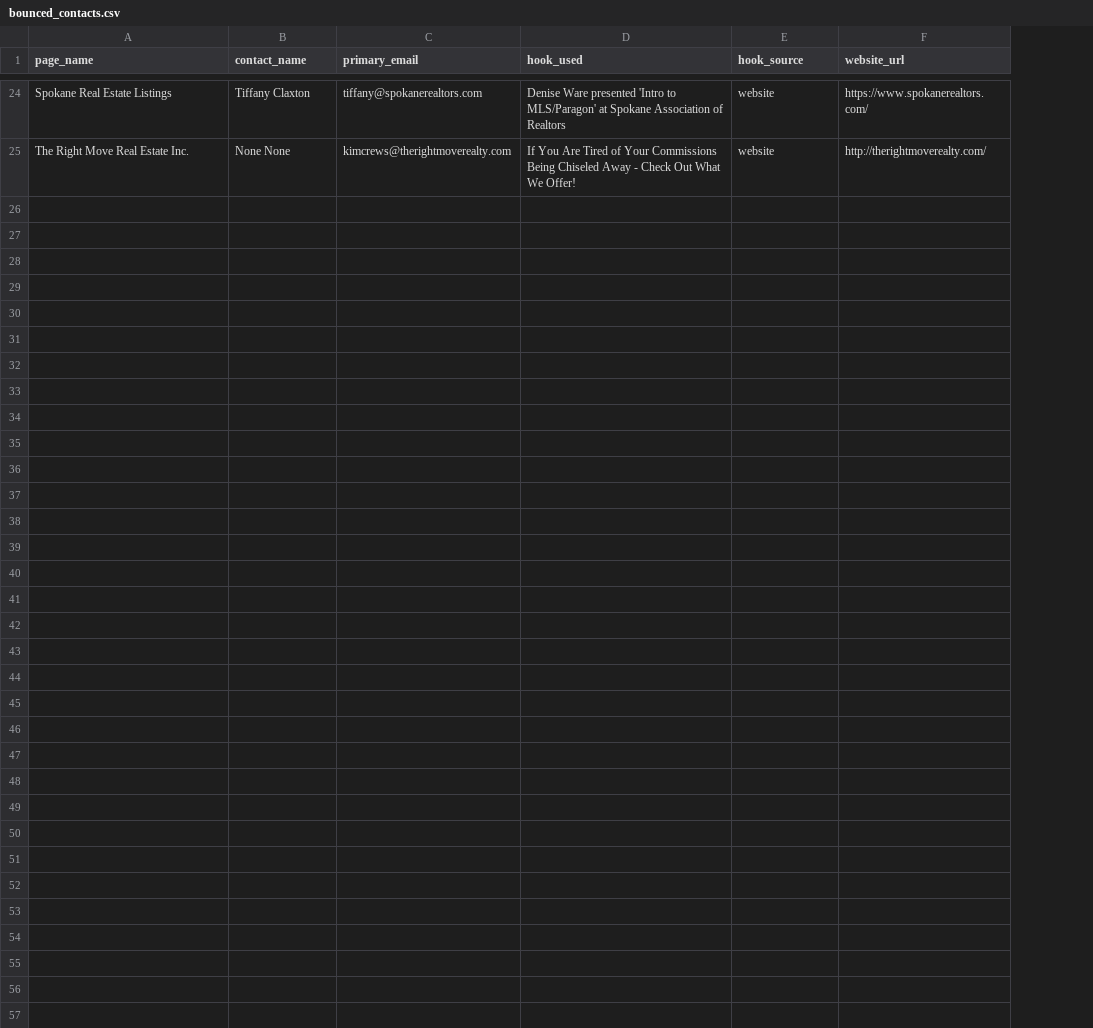
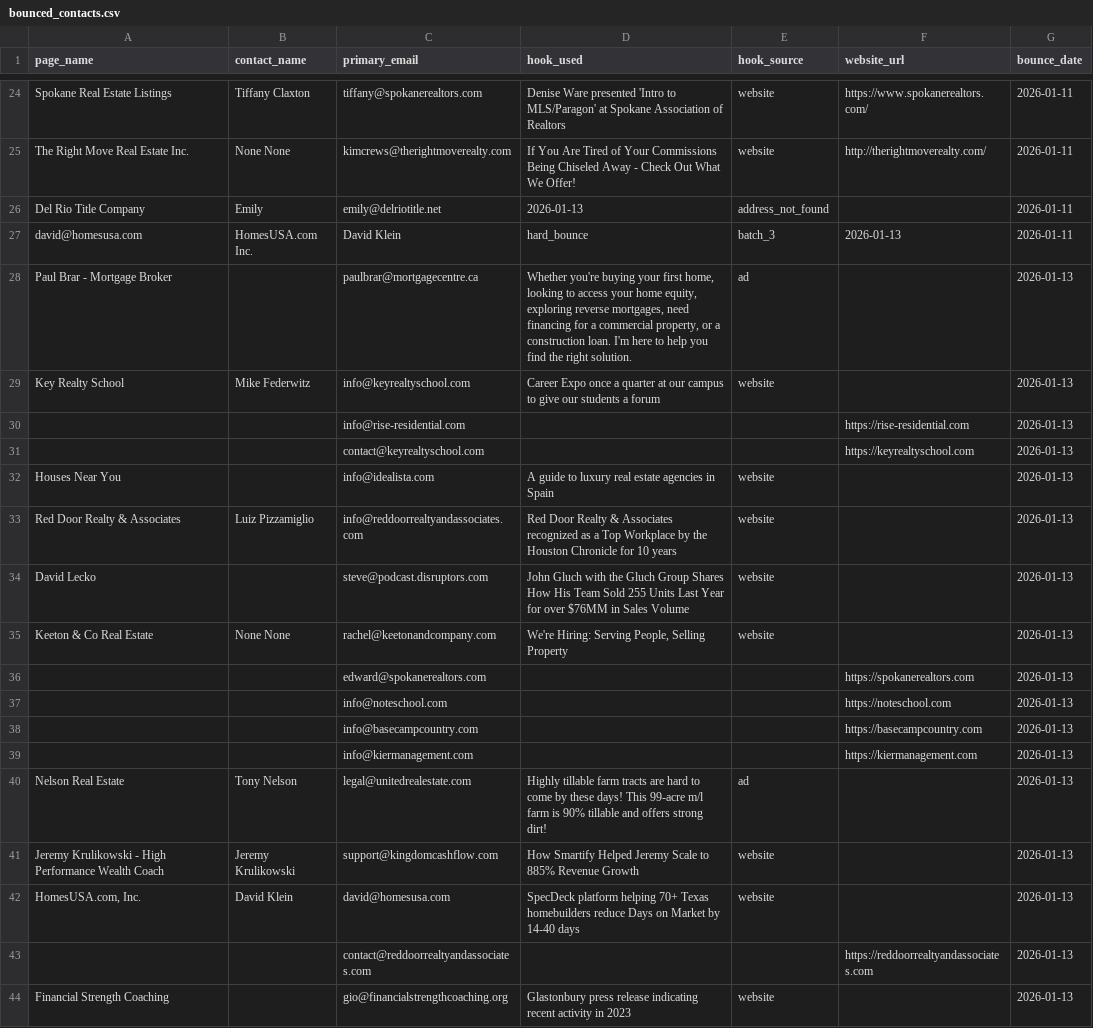
Before and after one commit to tomu1969/fb-ads-prospecting, a CSV file: config/bounced_contacts.csv, drawn as a sheet; only a part is shown, gaps mark what is left out; the diff covers the shown part only; the diff names each change by its address in the sheet, - before the commit and + after, or states it on an @@ line.

```diff
--- a/config/bounced_contacts.csv
+++ b/config/bounced_contacts.csv
+column G (bounce_date), rows 24-25: 2026-01-11 | 2026-01-11
+row 26: Del Rio Title Company | Emily | emily@delriotitle.net | 2026-01-13 | address_not_found |  | 2026-01-11
+row 27: david@homesusa.com | HomesUSA.com Inc. | David Klein | hard_bounce | batch_3 | 2026-01-13 | 2026-01-11
+row 28: Paul Brar - Mortgage Broker |  | paulbrar@mortgagecentre.ca | Whether you're buying your first home, looking to access your home equity, exploring reverse mortgages, need financing for a commercial property, or a construction loan. I'm here to help you find the right solution. | ad |  | 2026-01-13
+row 29: Key Realty School | Mike Federwitz | info@keyrealtyschool.com | Career Expo once a quarter at our campus to give our students a forum | website |  | 2026-01-13
+row 30:  |  | info@rise-residential.com |  |  | https://rise-residential.com | 2026-01-13
+row 31:  |  | contact@keyrealtyschool.com |  |  | https://keyrealtyschool.com | 2026-01-13
+row 32: Houses Near You |  | info@idealista.com | A guide to luxury real estate agencies in Spain | website |  | 2026-01-13
+row 33: Red Door Realty & Associates | Luiz Pizzamiglio | info@reddoorrealtyandassociates.com | Red Door Realty & Associates recognized as a Top Workplace by the Houston Chronicle for 10 years | website |  | 2026-01-13
+row 34: David Lecko |  | steve@podcast.disruptors.com | John Gluch with the Gluch Group Shares How His Team Sold 255 Units Last Year for over $76MM in Sales Volume | website |  | 2026-01-13
+row 35: Keeton & Co Real Estate | None None | rachel@keetonandcompany.com | We're Hiring: Serving People, Selling Property | website |  | 2026-01-13
+row 36:  |  | edward@spokanerealtors.com |  |  | https://spokanerealtors.com | 2026-01-13
+row 37:  |  | info@noteschool.com |  |  | https://noteschool.com | 2026-01-13
+row 38:  |  | info@basecampcountry.com |  |  | https://basecampcountry.com | 2026-01-13
+row 39:  |  | info@kiermanagement.com |  |  | https://kiermanagement.com | 2026-01-13
+row 40: Nelson Real Estate | Tony Nelson | legal@unitedrealestate.com | Highly tillable farm tracts are hard to come by these days! This 99-acre m/l farm is 90% tillable and offers strong dirt! | ad |  | 2026-01-13
+row 41: Jeremy Krulikowski - High Performance Wealth Coach | Jeremy Krulikowski | support@kingdomcashflow.com | How Smartify Helped Jeremy Scale to 885% Revenue Growth | website |  | 2026-01-13
+row 42: HomesUSA.com, Inc. | David Klein | david@homesusa.com | SpecDeck platform helping 70+ Texas homebuilders reduce Days on Market by 14-40 days | website |  | 2026-01-13
+row 43:  |  | contact@reddoorrealtyandassociates.com |  |  | https://reddoorrealtyandassociates.com | 2026-01-13
+row 44: Financial Strength Coaching |  | gio@financialstrengthcoaching.org | Glastonbury press release indicating recent activity in 2023 | website |  | 2026-01-13
```
Also changed, not shown: 24 added rows elsewhere in this file, config/do_not_contact.csv, 10 other files.
